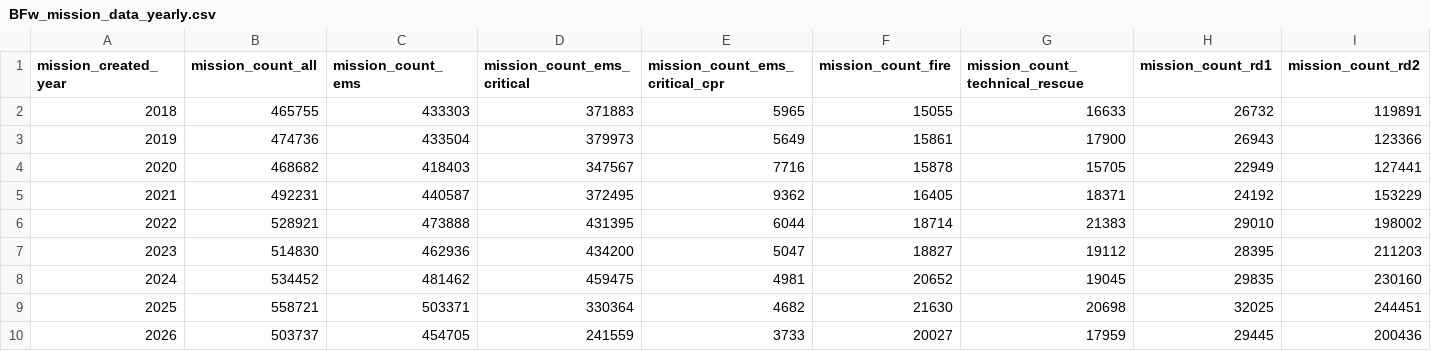
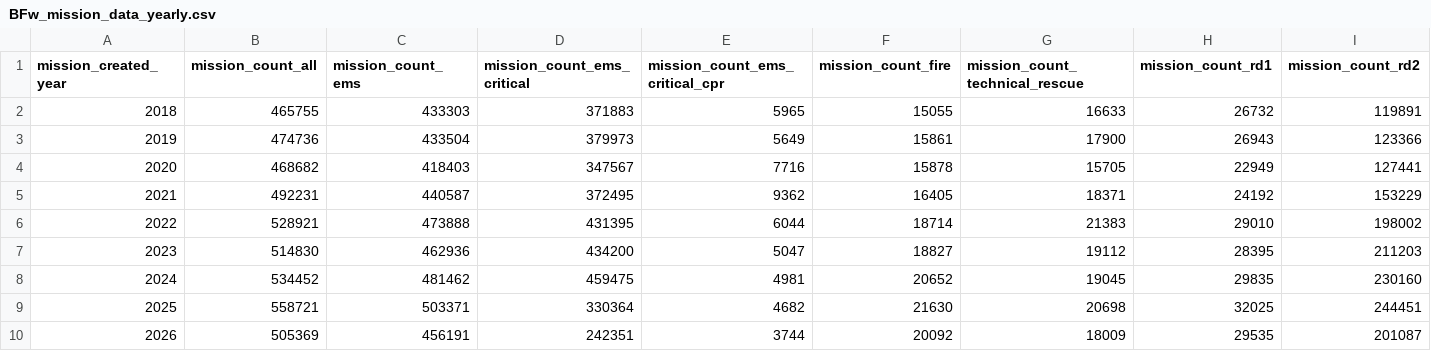
Before and after one commit to Berliner-Feuerwehr/BF-Open-Data, a CSV file: Datasets/Daily_Data/BFw_mission_data_yearly.csv, drawn as a sheet; only a part is shown; the diff covers the shown part only; the diff names each change by its address in the sheet, - before the commit and + after, or states it on an @@ line.

Commit message:
Automatic Daily Update

```diff
--- a/Datasets/Daily_Data/BFw_mission_data_yearly.csv
+++ b/Datasets/Daily_Data/BFw_mission_data_yearly.csv
-B10 (mission_count_all): 503737
+B10 (mission_count_all): 505369
-C10 (mission_count_ems): 454705
+C10 (mission_count_ems): 456191
-D10 (mission_count_ems_critical): 241559
+D10 (mission_count_ems_critical): 242351
-E10 (mission_count_ems_critical_cpr): 3733
+E10 (mission_count_ems_critical_cpr): 3744
-F10 (mission_count_fire): 20027
+F10 (mission_count_fire): 20092
-G10 (mission_count_technical_rescue): 17959
+G10 (mission_count_technical_rescue): 18009
-H10 (mission_count_rd1): 29445
+H10 (mission_count_rd1): 29535
-I10 (mission_count_rd2): 200436
+I10 (mission_count_rd2): 201087
```
Also changed, not shown: 16 edited cells elsewhere in this file, Datasets/Daily_Data/BFw_mission_data_yearly_notfallkategorien.csv.
